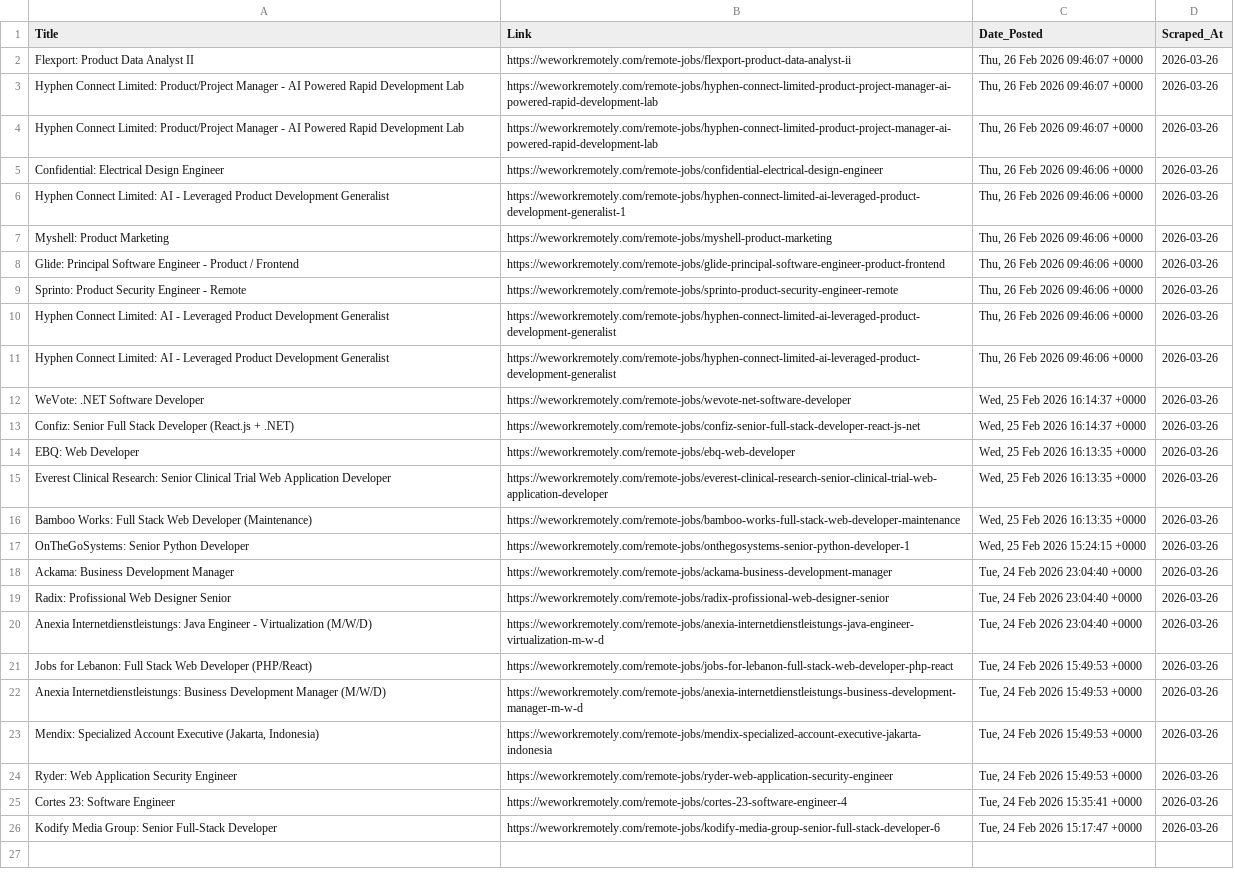
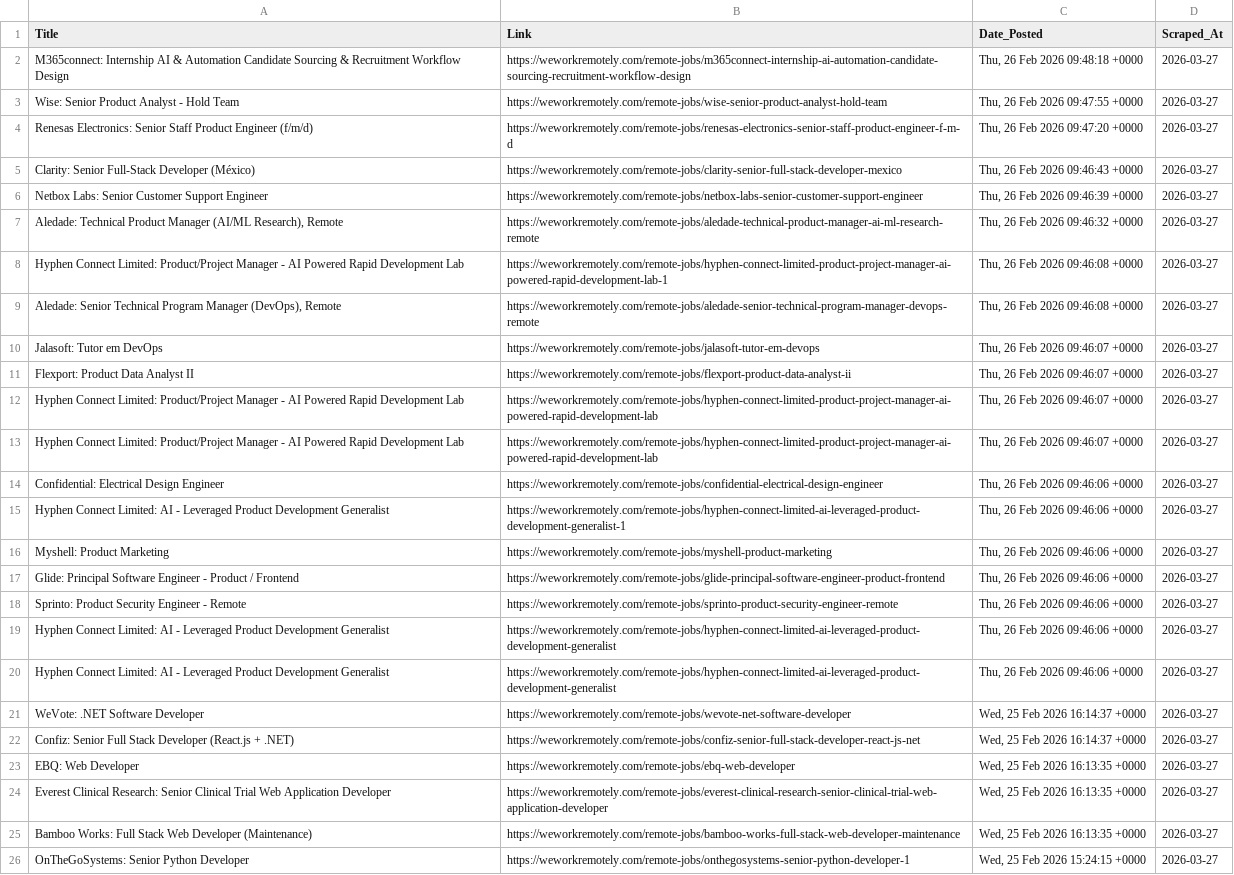
Before and after one commit to Aravindsetti77/data-goldmine, a CSV file: daily_leads.csv, drawn as a sheet; removed rows and columns are numbered as before the commit, all else as after; the diff names each change by its address in the sheet, - before the commit and + after, or states it on an @@ line.

```diff
--- a/daily_leads.csv
+++ b/daily_leads.csv
+row 2: M365connect: Internship AI & Automation Candidate Sourcing & Recruitment Workflow Design | https://weworkremotely.com/remote-jobs/m365connect-internship-ai-automation-candidate-sourcing-recruitment-workflow-design | Thu, 26 Feb 2026 09:48:18 +0000 | 2026-03-27
+row 3: Wise: Senior Product Analyst - Hold Team | https://weworkremotely.com/remote-jobs/wise-senior-product-analyst-hold-team | Thu, 26 Feb 2026 09:47:55 +0000 | 2026-03-27
+row 4: Renesas Electronics: Senior Staff Product Engineer (f/m/d) | https://weworkremotely.com/remote-jobs/renesas-electronics-senior-staff-product-engineer-f-m-d | Thu, 26 Feb 2026 09:47:20 +0000 | 2026-03-27
+row 5: Clarity: Senior Full-Stack Developer (México) | https://weworkremotely.com/remote-jobs/clarity-senior-full-stack-developer-mexico | Thu, 26 Feb 2026 09:46:43 +0000 | 2026-03-27
+row 6: Netbox Labs: Senior Customer Support Engineer | https://weworkremotely.com/remote-jobs/netbox-labs-senior-customer-support-engineer | Thu, 26 Feb 2026 09:46:39 +0000 | 2026-03-27
+row 7: Aledade: Technical Product Manager (AI/ML Research), Remote | https://weworkremotely.com/remote-jobs/aledade-technical-product-manager-ai-ml-research-remote | Thu, 26 Feb 2026 09:46:32 +0000 | 2026-03-27
+row 8: Hyphen Connect Limited: Product/Project Manager - AI Powered Rapid Development Lab | https://weworkremotely.com/remote-jobs/hyphen-connect-limited-product-project-manager-ai-powered-rapid-development-lab-1 | Thu, 26 Feb 2026 09:46:08 +0000 | 2026-03-27
+row 9: Aledade: Senior Technical Program Manager (DevOps), Remote | https://weworkremotely.com/remote-jobs/aledade-senior-technical-program-manager-devops-remote | Thu, 26 Feb 2026 09:46:08 +0000 | 2026-03-27
+row 10: Jalasoft: Tutor em DevOps | https://weworkremotely.com/remote-jobs/jalasoft-tutor-em-devops | Thu, 26 Feb 2026 09:46:07 +0000 | 2026-03-27
-D11:D26 (Scraped_At): 2026-03-26
+D11:D26 (Scraped_At): 2026-03-27
-row 18: Ackama: Business Development Manager | https://weworkremotely.com/remote-jobs/ackama-business-development-manager | Tue, 24 Feb 2026 23:04:40 +0000 | 2026-03-26
-row 19: Radix: Profissional Web Designer Senior | https://weworkremotely.com/remote-jobs/radix-profissional-web-designer-senior | Tue, 24 Feb 2026 23:04:40 +0000 | 2026-03-26
-row 20: Anexia Internetdienstleistungs: Java Engineer - Virtualization (M/W/D) | https://weworkremotely.com/remote-jobs/anexia-internetdienstleistungs-java-engineer-virtualization-m-w-d | Tue, 24 Feb 2026 23:04:40 +0000 | 2026-03-26
-row 21: Jobs for Lebanon: Full Stack Web Developer (PHP/React) | https://weworkremotely.com/remote-jobs/jobs-for-lebanon-full-stack-web-developer-php-react | Tue, 24 Feb 2026 15:49:53 +0000 | 2026-03-26
-row 22: Anexia Internetdienstleistungs: Business Development Manager (M/W/D) | https://weworkremotely.com/remote-jobs/anexia-internetdienstleistungs-business-development-manager-m-w-d | Tue, 24 Feb 2026 15:49:53 +0000 | 2026-03-26
-row 23: Mendix: Specialized Account Executive (Jakarta, Indonesia) | https://weworkremotely.com/remote-jobs/mendix-specialized-account-executive-jakarta-indonesia | Tue, 24 Feb 2026 15:49:53 +0000 | 2026-03-26
-row 24: Ryder: Web Application Security Engineer | https://weworkremotely.com/remote-jobs/ryder-web-application-security-engineer | Tue, 24 Feb 2026 15:49:53 +0000 | 2026-03-26
-row 25: Cortes 23: Software Engineer | https://weworkremotely.com/remote-jobs/cortes-23-software-engineer-4 | Tue, 24 Feb 2026 15:35:41 +0000 | 2026-03-26
-row 26: Kodify Media Group: Senior Full-Stack Developer | https://weworkremotely.com/remote-jobs/kodify-media-group-senior-full-stack-developer-6 | Tue, 24 Feb 2026 15:17:47 +0000 | 2026-03-26
```
